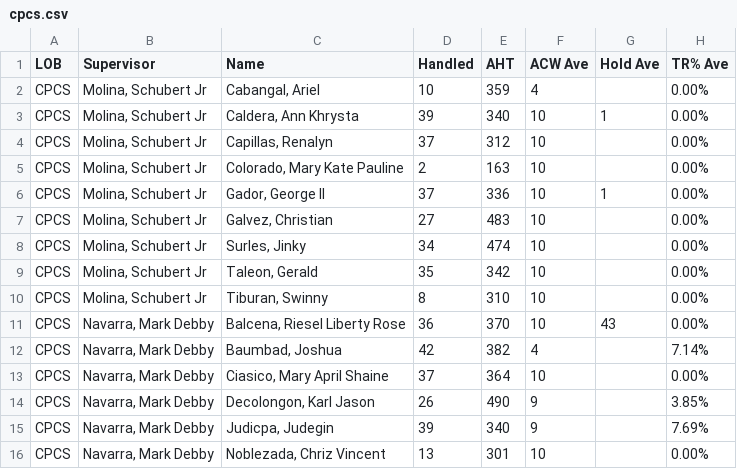
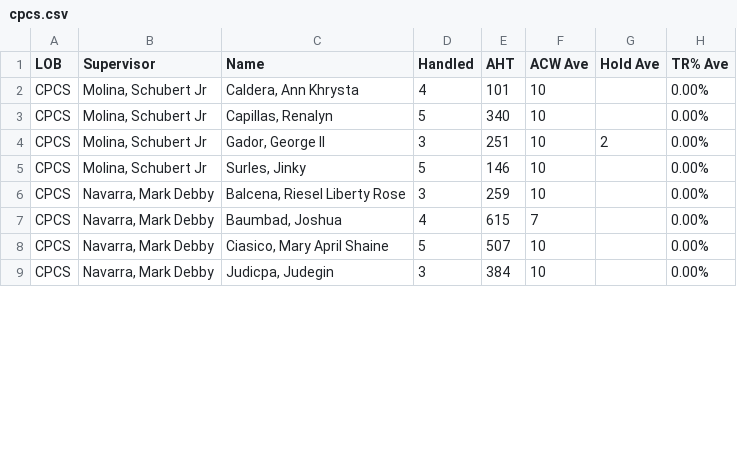
Before and after one commit to cbandoy/CPCSAHTinterval, a CSV file: cpcs.csv, drawn as a sheet; only a part is shown; the diff covers the shown part only.

```diff
--- a/cpcs.csv
+++ b/cpcs.csv
@@ -1,16 +1,9 @@
 LOB,Supervisor,Name,Handled,AHT,ACW Ave,Hold Ave,TR% Ave
-CPCS,"Molina, Schubert Jr","Cabangal, Ariel",10,359,4,,0.00%
-CPCS,"Molina, Schubert Jr","Caldera, Ann Khrysta",39,340,10,1,0.00%
-CPCS,"Molina, Schubert Jr","Capillas, Renalyn",37,312,10,,0.00%
-CPCS,"Molina, Schubert Jr","Colorado, Mary Kate Pauline",2,163,10,,0.00%
-CPCS,"Molina, Schubert Jr","Gador, George II",37,336,10,1,0.00%
-CPCS,"Molina, Schubert Jr","Galvez, Christian",27,483,10,,0.00%
-CPCS,"Molina, Schubert Jr","Surles, Jinky",34,474,10,,0.00%
-CPCS,"Molina, Schubert Jr","Taleon, Gerald",35,342,10,,0.00%
-CPCS,"Molina, Schubert Jr","Tiburan, Swinny",8,310,10,,0.00%
-CPCS,"Navarra, Mark Debby","Balcena, Riesel Liberty Rose",36,370,10,43,0.00%
-CPCS,"Navarra, Mark Debby","Baumbad, Joshua",42,382,4,,7.14%
-CPCS,"Navarra, Mark Debby","Ciasico, Mary April Shaine",37,364,10,,0.00%
-CPCS,"Navarra, Mark Debby","Decolongon, Karl Jason",26,490,9,,3.85%
-CPCS,"Navarra, Mark Debby","Judicpa, Judegin",39,340,9,,7.69%
-CPCS,"Navarra, Mark Debby","Noblezada, Chriz Vincent",13,301,10,,0.00%
+CPCS,"Molina, Schubert Jr","Caldera, Ann Khrysta",4,101,10,,0.00%
+CPCS,"Molina, Schubert Jr","Capillas, Renalyn",5,340,10,,0.00%
+CPCS,"Molina, Schubert Jr","Gador, George II",3,251,10,2,0.00%
+CPCS,"Molina, Schubert Jr","Surles, Jinky",5,146,10,,0.00%
+CPCS,"Navarra, Mark Debby","Balcena, Riesel Liberty Rose",3,259,10,,0.00%
+CPCS,"Navarra, Mark Debby","Baumbad, Joshua",4,615,7,,0.00%
+CPCS,"Navarra, Mark Debby","Ciasico, Mary April Shaine",5,507,10,,0.00%
+CPCS,"Navarra, Mark Debby","Judicpa, Judegin",3,384,10,,0.00%
```
Also changed, not shown: 2 removed rows and 23 edited cells elsewhere in this file, cpcsAHT.csv.
